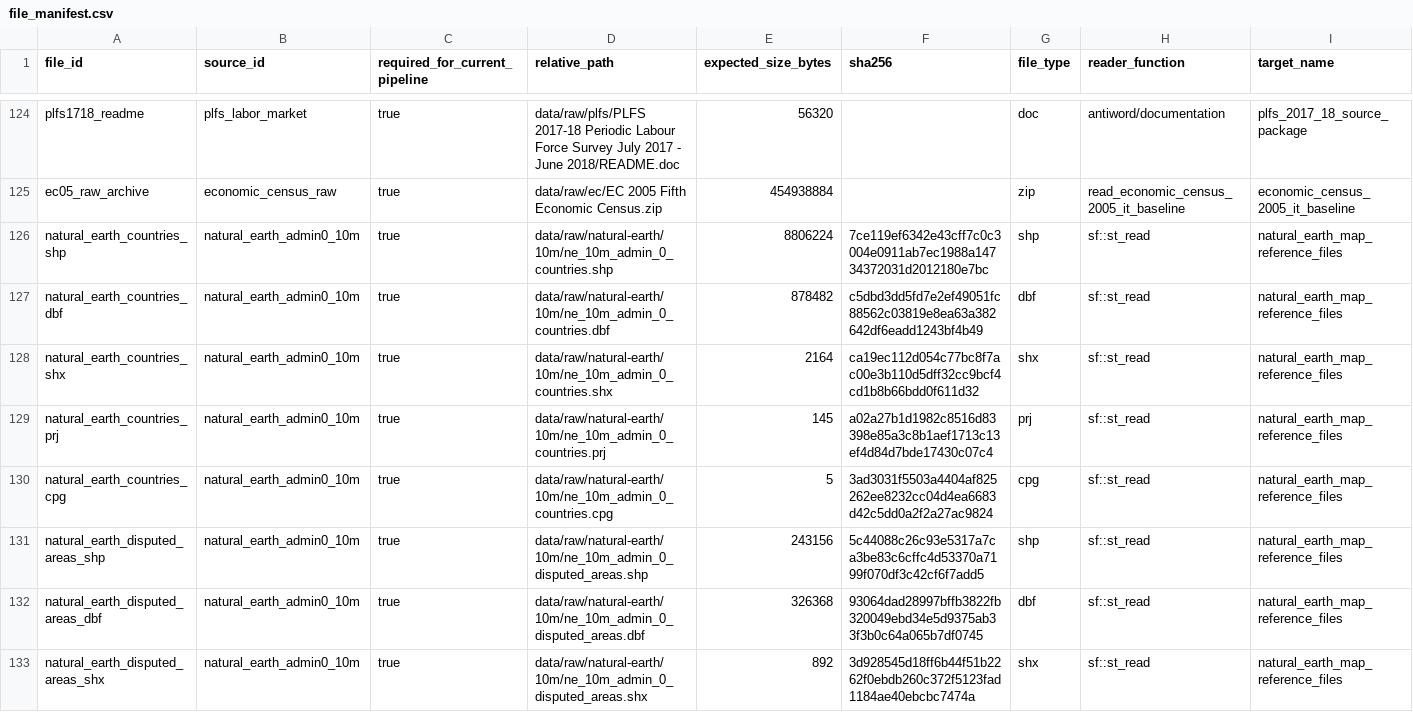
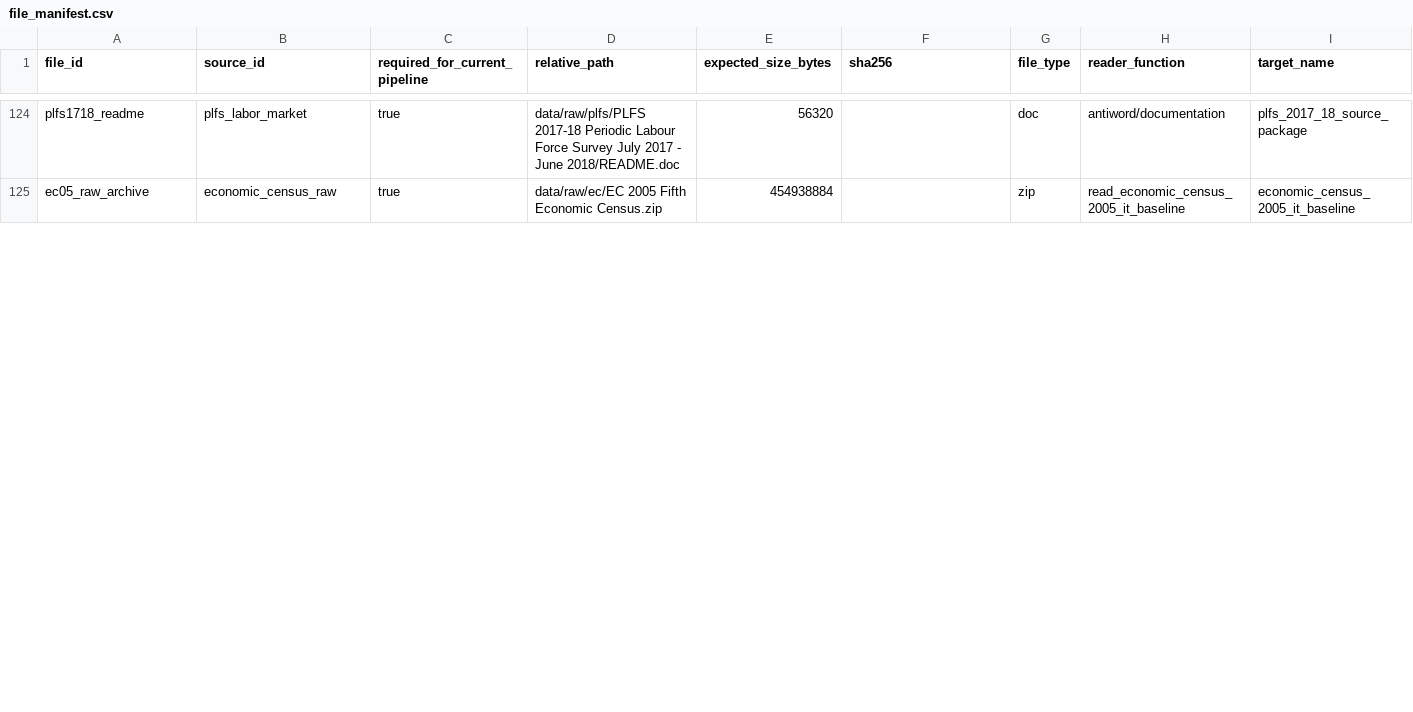
Before and after one commit to rishavbroy/emi-inequality-india, a CSV file: data/metadata/file_manifest.csv, drawn as a sheet; only a part is shown, gaps mark what is left out; rows hold the shown columns only; the diff covers the shown part only; the diff names each change by its address in the sheet, - before the commit and + after, or states it on an @@ line.

Commit message:
fix(maps): use district geometry as boundary authority
Derive state and outer map boundaries from the same Census-2001 DataMeet district polygons used for choropleth values. Retain Natural Earth only for visually distinct disputed-claim line annotations, and remove its country/disputed polygons, clipping, and cross-source alignment machinery. Update source metadata, manuscript citations, downloader behavior, and geometry-invariant tests accordingly.

```diff
--- a/data/metadata/file_manifest.csv
+++ b/data/metadata/file_manifest.csv
-row 126: natural_earth_countries_shp | natural_earth_admin0_10m | true | data/raw/natural-earth/10m/ne_10m_admin_0_countries.shp | 8806224 | 7ce119ef6342e43cff7c0c3004e0911ab7ec1988a14734372031d2012180e7bc | shp | sf::st_read | natural_earth_map_reference_files
-row 127: natural_earth_countries_dbf | natural_earth_admin0_10m | true | data/raw/natural-earth/10m/ne_10m_admin_0_countries.dbf | 878482 | c5dbd3dd5fd7e2ef49051fc88562c03819e8ea63a382642df6eadd1243bf4b49 | dbf | sf::st_read | natural_earth_map_reference_files
-row 128: natural_earth_countries_shx | natural_earth_admin0_10m | true | data/raw/natural-earth/10m/ne_10m_admin_0_countries.shx | 2164 | ca19ec112d054c77bc8f7ac00e3b110d5dff32cc9bcf4cd1b8b66bdd0f611d32 | shx | sf::st_read | natural_earth_map_reference_files
-row 129: natural_earth_countries_prj | natural_earth_admin0_10m | true | data/raw/natural-earth/10m/ne_10m_admin_0_countries.prj | 145 | a02a27b1d1982c8516d83398e85a3c8b1aef1713c13ef4d84d7bde17430c07c4 | prj | sf::st_read | natural_earth_map_reference_files
-row 130: natural_earth_countries_cpg | natural_earth_admin0_10m | true | data/raw/natural-earth/10m/ne_10m_admin_0_countries.cpg | 5 | 3ad3031f5503a4404af825262ee8232cc04d4ea6683d42c5dd0a2f2a27ac9824 | cpg | sf::st_read | natural_earth_map_reference_files
-row 131: natural_earth_disputed_areas_shp | natural_earth_admin0_10m | true | data/raw/natural-earth/10m/ne_10m_admin_0_disputed_areas.shp | 243156 | 5c44088c26c93e5317a7ca3be83c6cffc4d53370a7199f070df3c42cf6f7add5 | shp | sf::st_read | natural_earth_map_reference_files
-row 132: natural_earth_disputed_areas_dbf | natural_earth_admin0_10m | true | data/raw/natural-earth/10m/ne_10m_admin_0_disputed_areas.dbf | 326368 | 93064dad28997bffb3822fb320049ebd34e5d9375ab33f3b0c64a065b7df0745 | dbf | sf::st_read | natural_earth_map_reference_files
-row 133: natural_earth_disputed_areas_shx | natural_earth_admin0_10m | true | data/raw/natural-earth/10m/ne_10m_admin_0_disputed_areas.shx | 892 | 3d928545d18ff6b44f51b2262f0ebdb260c372f5123fad1184ae40ebcbc7474a | shx | sf::st_read | natural_earth_map_reference_files
```
Also changed, not shown: 2 removed rows and 10 edited cells elsewhere in this file, data/metadata/data_sources.csv, 12 other files.
